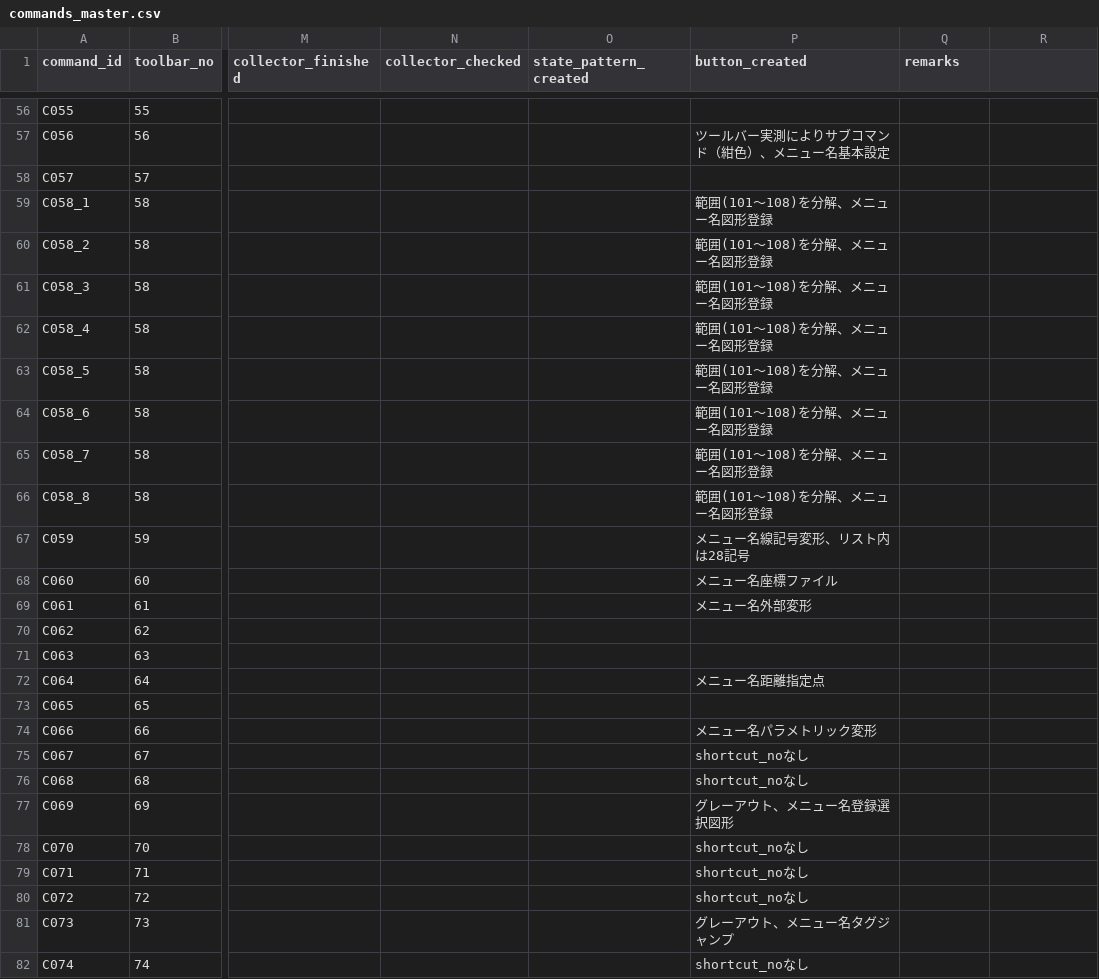
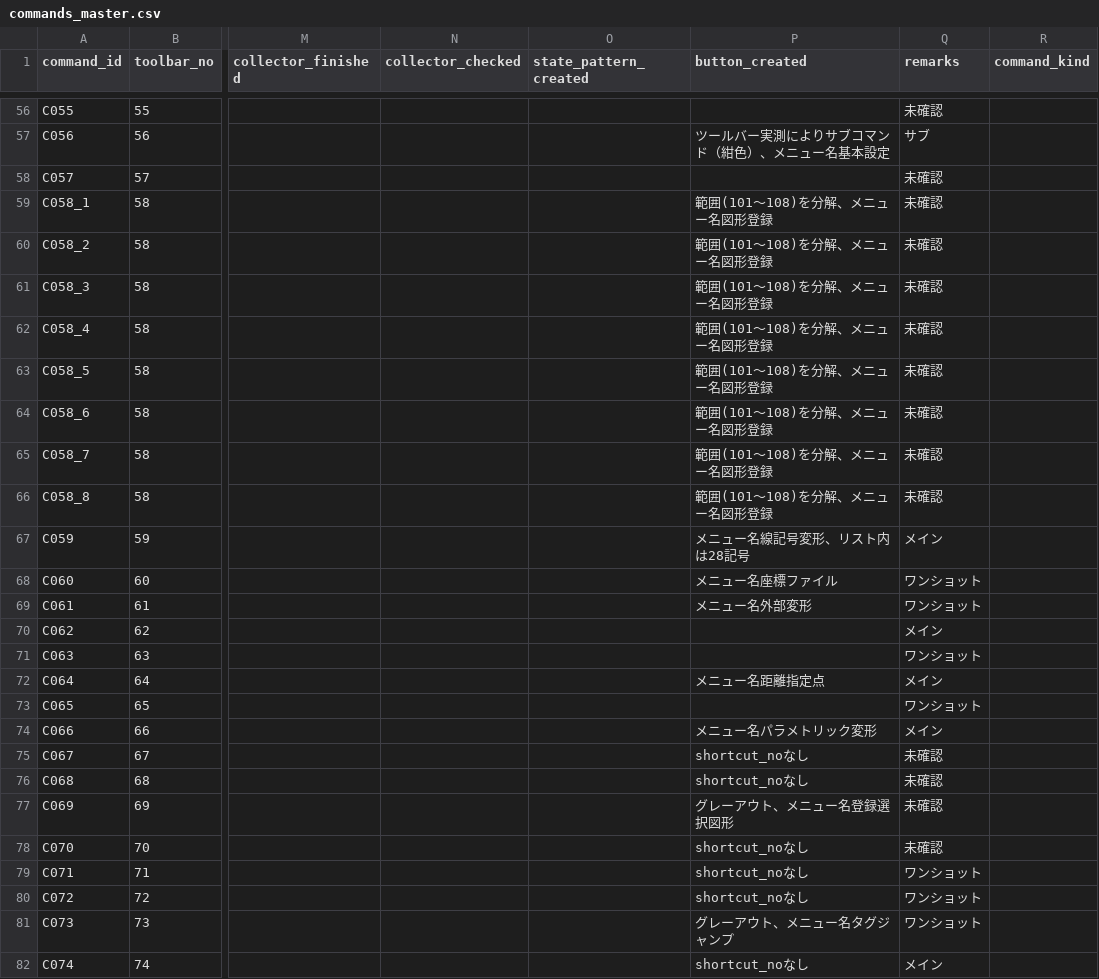
Before and after one commit to kamokaihatu/JwNavigator, a CSV file: data/commands_master.csv, drawn as a sheet; only a part is shown, gaps mark what is left out; the diff covers the shown part only; the diff names each change by its address in the sheet, - before the commit and + after, or states it on an @@ line.

```diff
--- a/data/commands_master.csv
+++ b/data/commands_master.csv
-R1: (empty)
+R1: command_kind
-Q56 (remarks): (empty)
+Q56 (remarks): 未確認
-Q57 (remarks): (empty)
+Q57 (remarks): サブ
-Q58:Q66 (remarks): (empty)
+Q58:Q66 (remarks): 未確認
-Q67 (remarks): (empty)
+Q67 (remarks): メイン
-Q68:Q69 (remarks): (empty)
+Q68:Q69 (remarks): ワンショット
-Q70 (remarks): (empty)
+Q70 (remarks): メイン
-Q71 (remarks): (empty)
+Q71 (remarks): ワンショット
-Q72 (remarks): (empty)
+Q72 (remarks): メイン
-Q73 (remarks): (empty)
+Q73 (remarks): ワンショット
-Q74 (remarks): (empty)
+Q74 (remarks): メイン
-Q75:Q78 (remarks): (empty)
+Q75:Q78 (remarks): 未確認
-Q79:Q81 (remarks): (empty)
+Q79:Q81 (remarks): ワンショット
-Q82 (remarks): (empty)
+Q82 (remarks): メイン
```
Also changed, not shown: 58 edited cells elsewhere in this file, 2 other files.
